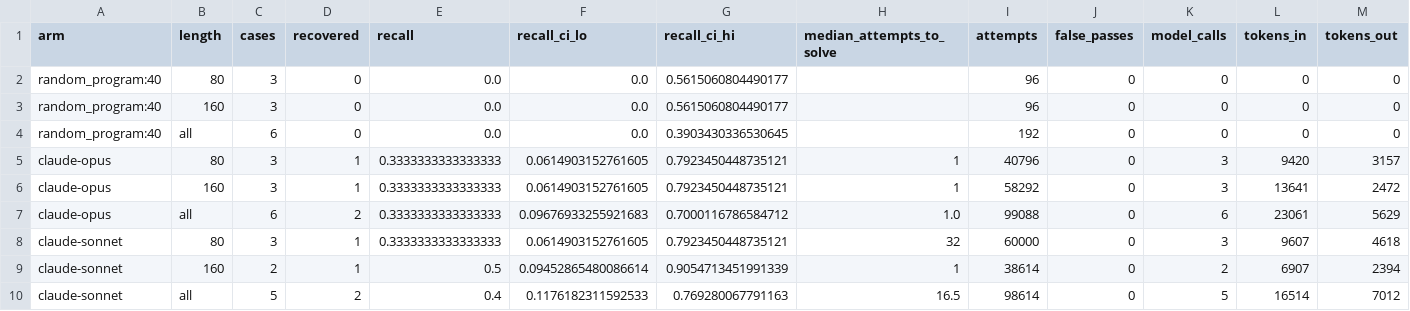
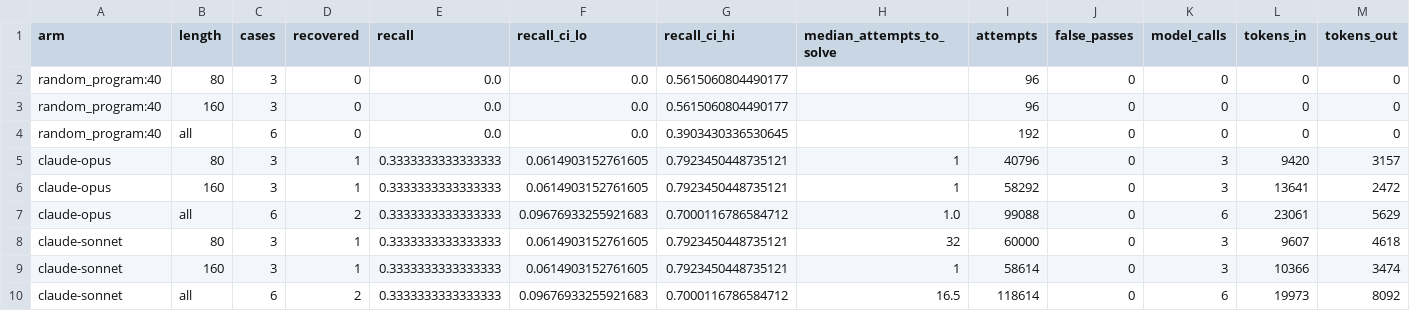
Before and after one commit to jacksonking109/liberprimus-search, a CSV file: 20261104-2305/tier-claude/tiertest.csv, drawn as a sheet; only a part is shown; the diff names each change by its address in the sheet, - before the commit and + after, or states it on an @@ line.

```diff
--- a/20261104-2305/tier-claude/tiertest.csv
+++ b/20261104-2305/tier-claude/tiertest.csv
-C9 (cases): 2
+C9 (cases): 3
-E9 (recall): 0.5
+E9 (recall): 0.3333333333333333
-F9 (recall_ci_lo): 0.09452865480086614
+F9 (recall_ci_lo): 0.0614903152761605
-G9 (recall_ci_hi): 0.9054713451991339
+G9 (recall_ci_hi): 0.7923450448735121
-I9 (attempts): 38614
+I9 (attempts): 58614
-K9 (model_calls): 2
+K9 (model_calls): 3
-L9 (tokens_in): 6907
+L9 (tokens_in): 10366
-M9 (tokens_out): 2394
+M9 (tokens_out): 3474
-C10 (cases): 5
+C10 (cases): 6
-E10 (recall): 0.4
+E10 (recall): 0.3333333333333333
-F10 (recall_ci_lo): 0.1176182311592533
+F10 (recall_ci_lo): 0.09676933255921683
-G10 (recall_ci_hi): 0.769280067791163
+G10 (recall_ci_hi): 0.7000116786584712
-I10 (attempts): 98614
+I10 (attempts): 118614
-K10 (model_calls): 5
+K10 (model_calls): 6
-L10 (tokens_in): 16514
+L10 (tokens_in): 19973
-M10 (tokens_out): 7012
+M10 (tokens_out): 8092
```
Also changed, not shown: 20261104-2305/tier-claude/tiertest_cases.csv, 3 other files.
